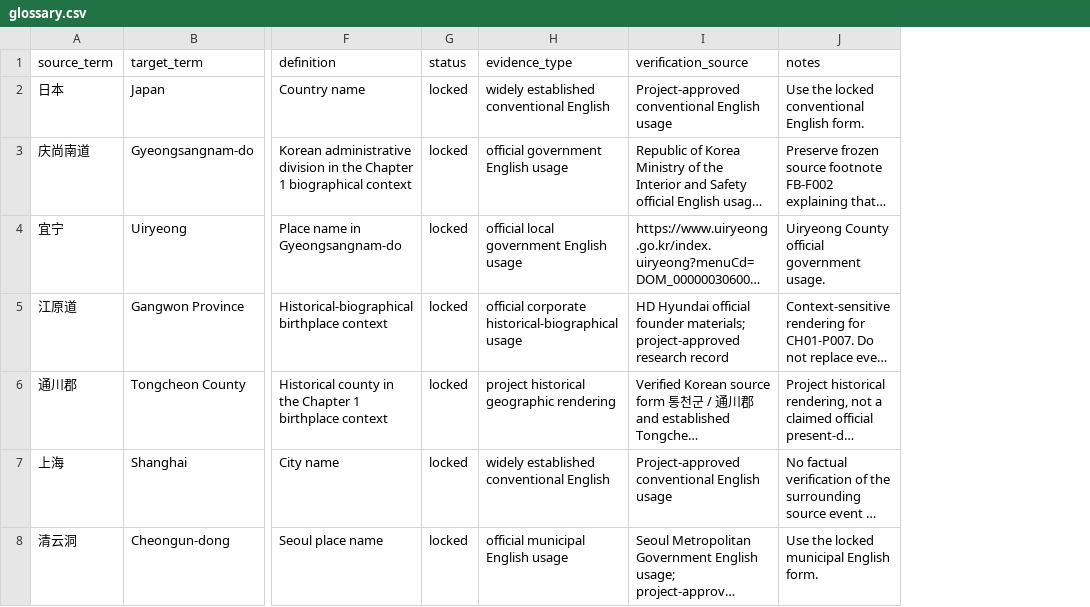
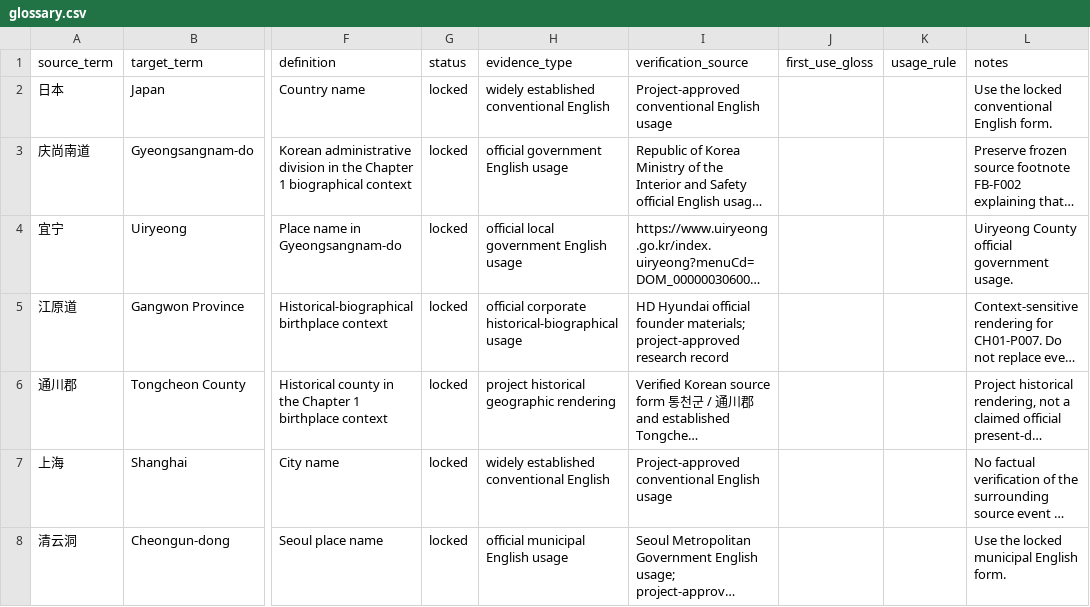
Before and after one commit to Laurenhuan/ordinary-to-brilliant-translation, a CSV file: glossary/glossary.csv, drawn as a sheet; only a part is shown, gaps mark what is left out; long unchanged cells end in …; the diff covers the shown part only; the diff names each change by its address in the sheet, - before the commit and + after, or states it on an @@ line.

```diff
--- a/glossary/glossary.csv
+++ b/glossary/glossary.csv
+column J (first_use_gloss), empty
+column K (usage_rule), empty
```
Also changed, not shown: 10 added rows elsewhere in this file, glossary/chapter_01_candidates.csv, qa/chapter_01_terminology_conflicts.csv, 3 other files.
